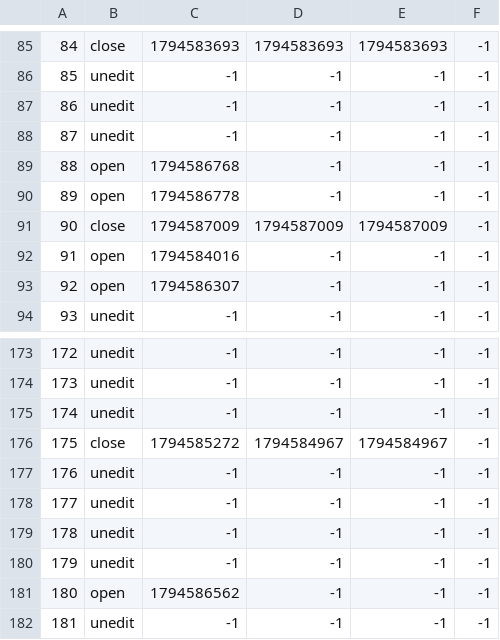
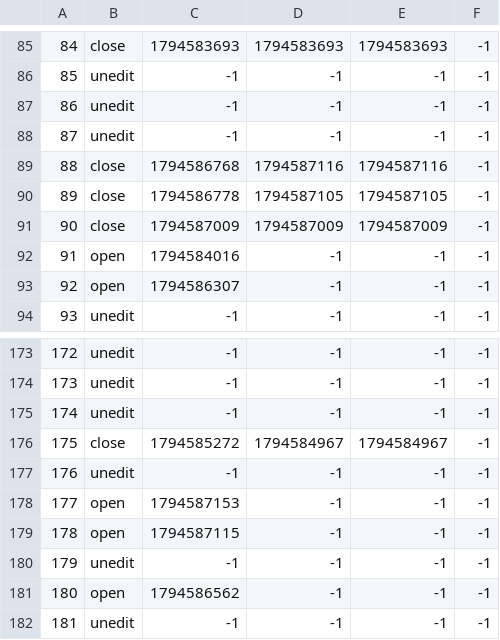
Before and after one commit to TomZernick/24h-Schwimmen-Veranstaltung, a CSV file: Zeitstempel.csv, drawn as a sheet; only a part is shown, gaps mark what is left out.

Commit message:
Exported data

```diff
--- a/Zeitstempel.csv
+++ b/Zeitstempel.csv
@@ -88,4 +88,4 @@
 87, unedit, -1, -1, -1, -1
-88, open, 1794586768, -1, -1, -1
-89, open, 1794586778, -1, -1, -1
+88, close, 1794586768, 1794587116, 1794587116, -1
+89, close, 1794586778, 1794587105, 1794587105, -1
 90, close, 1794587009, 1794587009, 1794587009, -1
@@ -177,4 +177,4 @@
 176, unedit, -1, -1, -1, -1
-177, unedit, -1, -1, -1, -1
-178, unedit, -1, -1, -1, -1
+177, open, 1794587153, -1, -1, -1
+178, open, 1794587115, -1, -1, -1
 179, unedit, -1, -1, -1, -1
```
